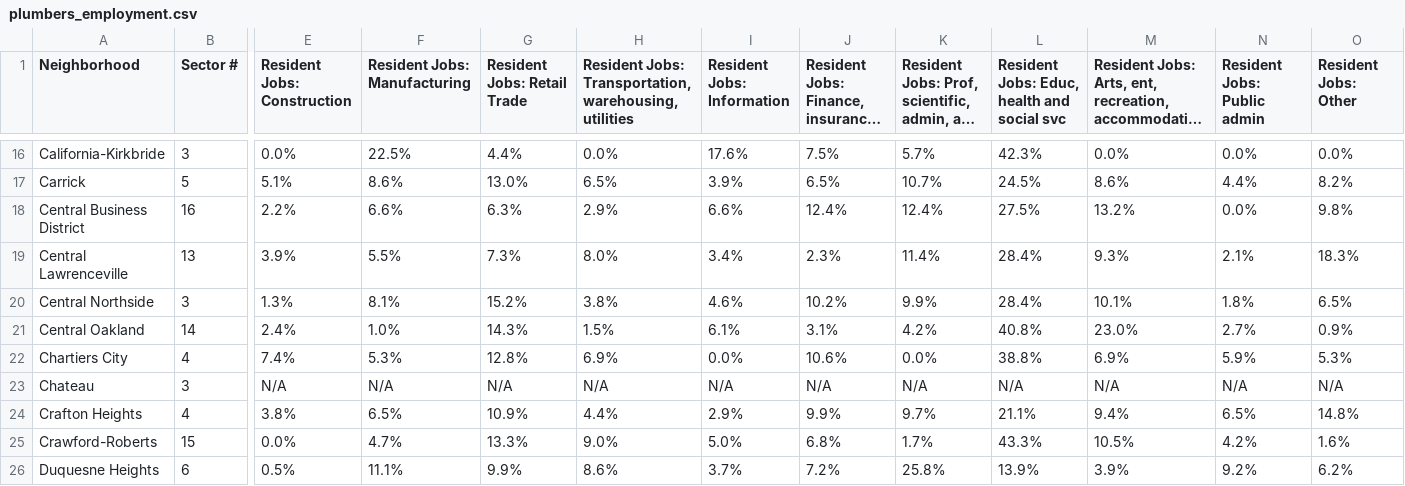
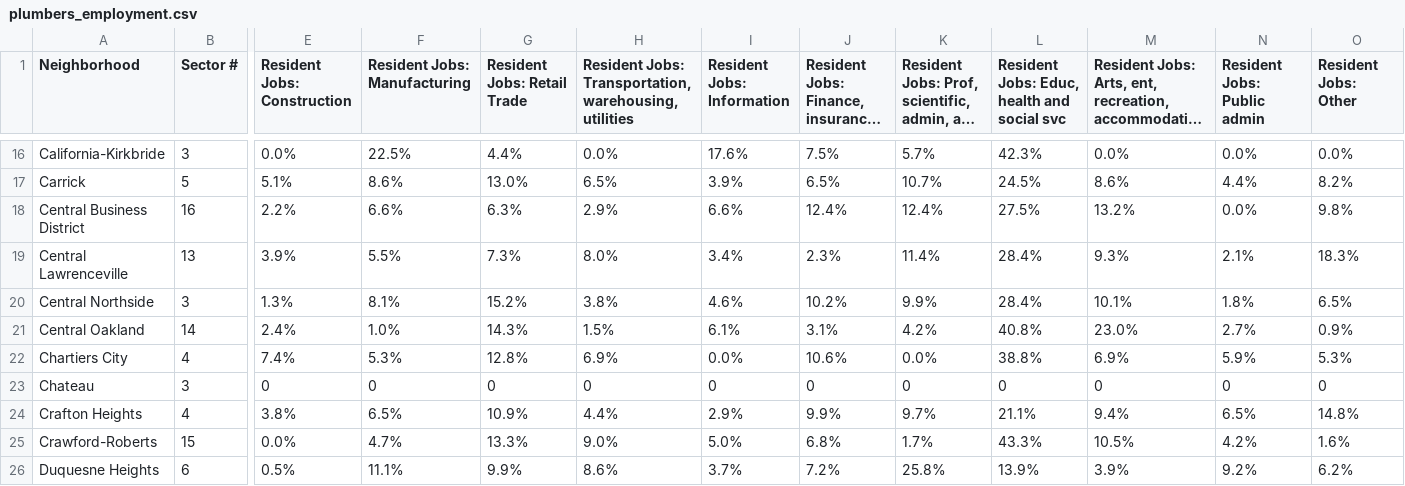
Before and after one commit to imrali02/best-pittsburgh-neighborhood, a CSV file: plumbers_employment.csv, drawn as a sheet; only a part is shown, gaps mark what is left out; long unchanged cells end in …; the diff names each change by its address in the sheet, - before the commit and + after, or states it on an @@ line.

```diff
--- a/plumbers_employment.csv
+++ b/plumbers_employment.csv
-E23 (Resident Jobs: Construction): N/A
+E23 (Resident Jobs: Construction): 0
-F23 (Resident Jobs: Manufacturing): N/A
+F23 (Resident Jobs: Manufacturing): 0
-G23 (Resident Jobs: Retail Trade): N/A
+G23 (Resident Jobs: Retail Trade): 0
-H23: N/A
+H23: 0
-I23 (Resident Jobs: Information): N/A
+I23 (Resident Jobs: Information): 0
-J23: N/A
+J23: 0
-K23: N/A
+K23: 0
-L23: N/A
+L23: 0
-M23: N/A
+M23: 0
-N23 (Resident Jobs: Public admin): N/A
+N23 (Resident Jobs: Public admin): 0
-O23 (Resident Jobs: Other): N/A
+O23 (Resident Jobs: Other): 0
```
Also changed, not shown: 1 other file.
